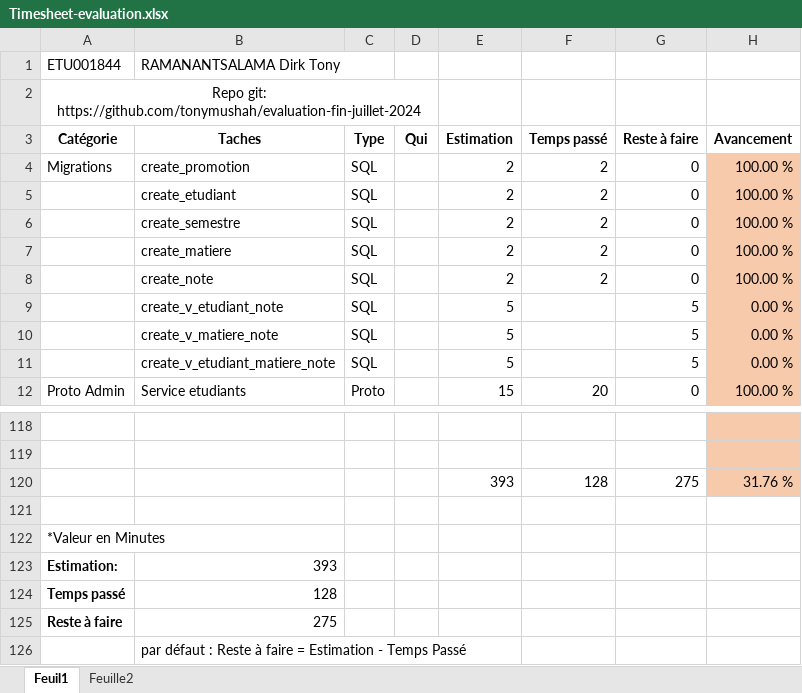
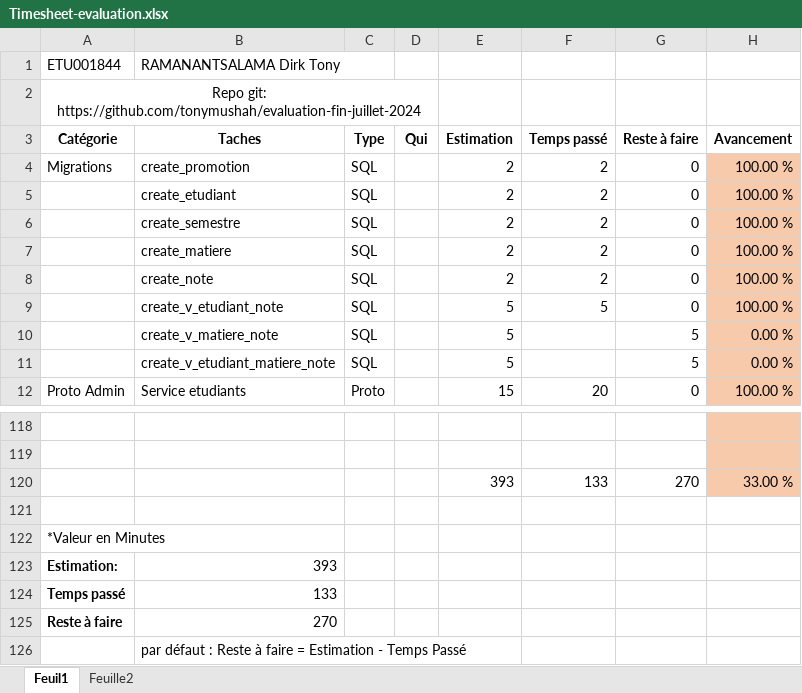
Before and after one commit to tonymushah/evaluation-fin-juillet-2024, an Excel workbook: Timesheet-evaluation.xlsx, sheet Feuil1, drawn as a sheet; only a part is shown, gaps mark what is left out; values as stored, in another font and other column widths than the file's, no borders; removed rows and columns are numbered as before the commit, all else as after; the diff names each change by its address in the sheet, - before the commit and + after, or states it on an @@ line.

Commit message:
timesheet update

```diff
--- a/Timesheet-evaluation.xlsx (sheet Feuil1)
+++ b/Timesheet-evaluation.xlsx (sheet Feuil1)
-F9 (Temps passé): (empty)
+F9 (Temps passé): 5
-G9 (Reste à faire): 5
+G9 (Reste à faire): 0
-H9 (Avancement): 0.00 %
+H9 (Avancement): 100.00 %
-row 120:  |  |  |  | 393 | 128 | 275 | 31.76 %
+row 120:  |  |  |  | 393 | 133 | 270 | 33.00 %
-B124 (Taches): 128
+B124 (Taches): 133
-B125 (Taches): 275
+B125 (Taches): 270
```
